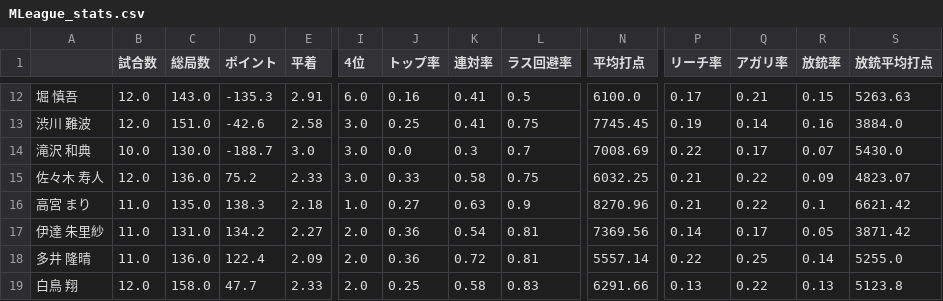
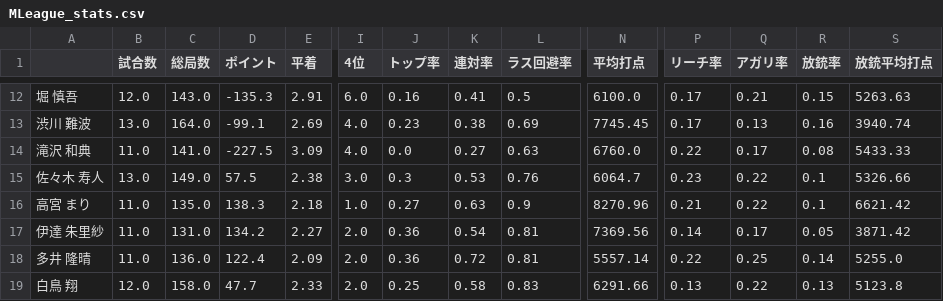
Before and after one commit to takishun/m_league_analysis, a CSV file: data/MLeague_stats.csv, drawn as a sheet; only a part is shown, gaps mark what is left out; the diff covers the shown part only; the diff names each change by its address in the sheet, - before the commit and + after, or states it on an @@ line.

```diff
--- a/data/MLeague_stats.csv
+++ b/data/MLeague_stats.csv
-B13 (試合数): 12.0
+B13 (試合数): 13.0
-C13 (総局数): 151.0
+C13 (総局数): 164.0
-D13 (ポイント): -42.6
+D13 (ポイント): -99.1
-E13 (平着): 2.58
+E13 (平着): 2.69
-I13:I14 (4位): 3.0
+I13:I14 (4位): 4.0
-J13 (トップ率): 0.25
+J13 (トップ率): 0.23
-K13 (連対率): 0.41
+K13 (連対率): 0.38
-L13 (ラス回避率): 0.75
+L13 (ラス回避率): 0.69
-P13 (リーチ率): 0.19
+P13 (リーチ率): 0.17
-Q13 (アガリ率): 0.14
+Q13 (アガリ率): 0.13
-S13 (放銃平均打点): 3884.0
+S13 (放銃平均打点): 3940.74
-B14 (試合数): 10.0
+B14 (試合数): 11.0
-C14 (総局数): 130.0
+C14 (総局数): 141.0
-D14 (ポイント): -188.7
+D14 (ポイント): -227.5
-E14 (平着): 3.0
+E14 (平着): 3.09
-K14 (連対率): 0.3
+K14 (連対率): 0.27
-L14 (ラス回避率): 0.7
+L14 (ラス回避率): 0.63
-N14 (平均打点): 7008.69
+N14 (平均打点): 6760.0
-R14 (放銃率): 0.07
+R14 (放銃率): 0.08
-S14 (放銃平均打点): 5430.0
+S14 (放銃平均打点): 5433.33
-B15 (試合数): 12.0
+B15 (試合数): 13.0
-C15 (総局数): 136.0
+C15 (総局数): 149.0
-D15 (ポイント): 75.2
+D15 (ポイント): 57.5
-E15 (平着): 2.33
+E15 (平着): 2.38
-J15 (トップ率): 0.33
+J15 (トップ率): 0.3
-K15 (連対率): 0.58
+K15 (連対率): 0.53
-L15 (ラス回避率): 0.75
+L15 (ラス回避率): 0.76
-N15 (平均打点): 6032.25
+N15 (平均打点): 6064.7
-P15 (リーチ率): 0.21
+P15 (リーチ率): 0.23
-R15 (放銃率): 0.09
+R15 (放銃率): 0.1
-S15 (放銃平均打点): 4823.07
+S15 (放銃平均打点): 5326.66
```
Also changed, not shown: 155 edited cells elsewhere in this file, 1 other file.
